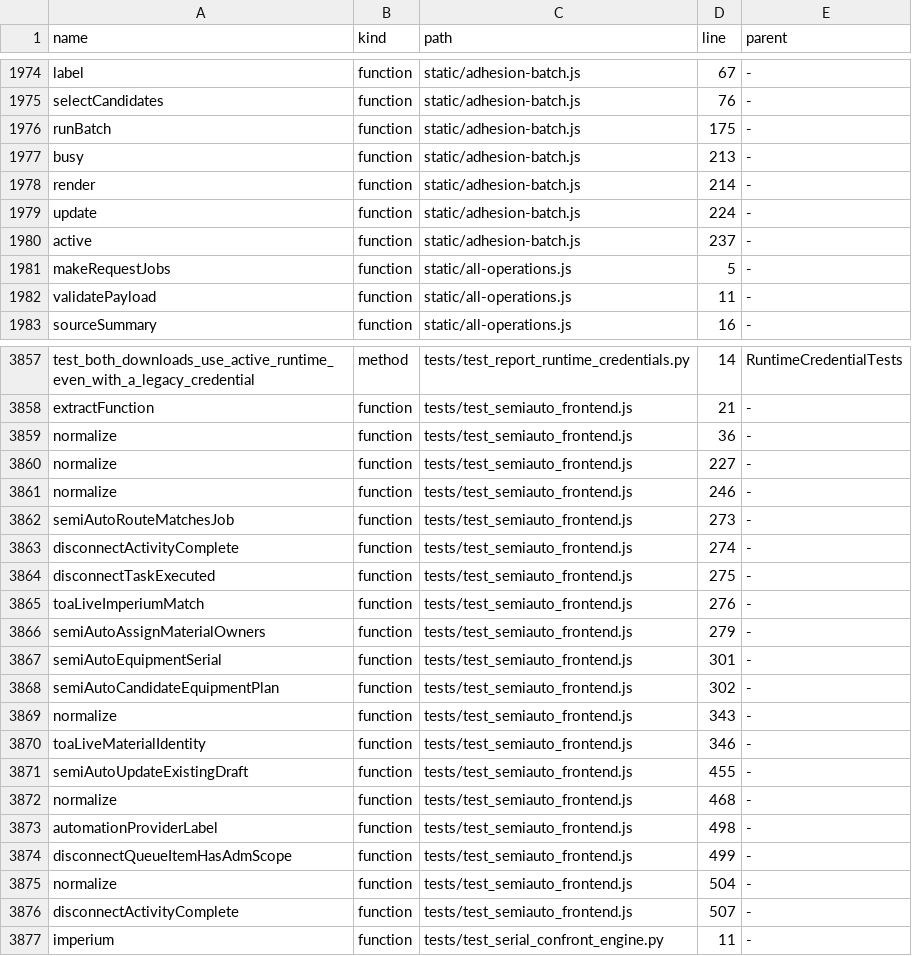
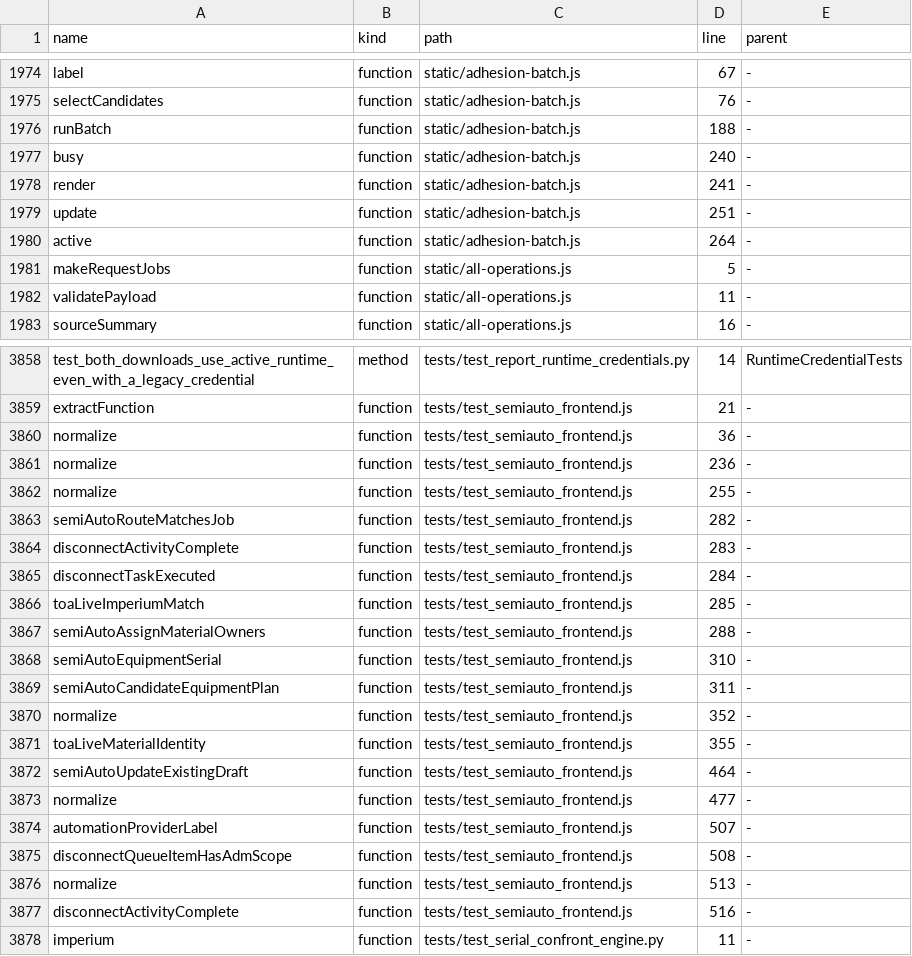
Before and after one commit to clarotechnet/dominium, a TSV file: .dominium/symbol-index.tsv, drawn as a sheet; only a part is shown, gaps mark what is left out; the diff covers the shown part only.

```diff
--- a/.dominium/symbol-index.tsv
+++ b/.dominium/symbol-index.tsv
@@ -1975,7 +1975,7 @@ label	function	static/adhesion-batch.js	67	-
 selectCandidates	function	static/adhesion-batch.js	76	-
-runBatch	function	static/adhesion-batch.js	175	-
-busy	function	static/adhesion-batch.js	213	-
-render	function	static/adhesion-batch.js	214	-
-update	function	static/adhesion-batch.js	224	-
-active	function	static/adhesion-batch.js	237	-
+runBatch	function	static/adhesion-batch.js	188	-
+busy	function	static/adhesion-batch.js	240	-
+render	function	static/adhesion-batch.js	241	-
+update	function	static/adhesion-batch.js	251	-
+active	function	static/adhesion-batch.js	264	-
 makeRequestJobs	function	static/all-operations.js	5	-
@@ -3859,19 +3860,19 @@ extractFunction	function	tests/test_semiauto_frontend.js	21	-
 normalize	function	tests/test_semiauto_frontend.js	36	-
-normalize	function	tests/test_semiauto_frontend.js	227	-
-normalize	function	tests/test_semiauto_frontend.js	246	-
-semiAutoRouteMatchesJob	function	tests/test_semiauto_frontend.js	273	-
-disconnectActivityComplete	function	tests/test_semiauto_frontend.js	274	-
-disconnectTaskExecuted	function	tests/test_semiauto_frontend.js	275	-
-toaLiveImperiumMatch	function	tests/test_semiauto_frontend.js	276	-
-semiAutoAssignMaterialOwners	function	tests/test_semiauto_frontend.js	279	-
-semiAutoEquipmentSerial	function	tests/test_semiauto_frontend.js	301	-
-semiAutoCandidateEquipmentPlan	function	tests/test_semiauto_frontend.js	302	-
-normalize	function	tests/test_semiauto_frontend.js	343	-
-toaLiveMaterialIdentity	function	tests/test_semiauto_frontend.js	346	-
-semiAutoUpdateExistingDraft	function	tests/test_semiauto_frontend.js	455	-
-normalize	function	tests/test_semiauto_frontend.js	468	-
-automationProviderLabel	function	tests/test_semiauto_frontend.js	498	-
-disconnectQueueItemHasAdmScope	function	tests/test_semiauto_frontend.js	499	-
-normalize	function	tests/test_semiauto_frontend.js	504	-
-disconnectActivityComplete	function	tests/test_semiauto_frontend.js	507	-
+normalize	function	tests/test_semiauto_frontend.js	236	-
+normalize	function	tests/test_semiauto_frontend.js	255	-
+semiAutoRouteMatchesJob	function	tests/test_semiauto_frontend.js	282	-
+disconnectActivityComplete	function	tests/test_semiauto_frontend.js	283	-
+disconnectTaskExecuted	function	tests/test_semiauto_frontend.js	284	-
+toaLiveImperiumMatch	function	tests/test_semiauto_frontend.js	285	-
+semiAutoAssignMaterialOwners	function	tests/test_semiauto_frontend.js	288	-
+semiAutoEquipmentSerial	function	tests/test_semiauto_frontend.js	310	-
+semiAutoCandidateEquipmentPlan	function	tests/test_semiauto_frontend.js	311	-
+normalize	function	tests/test_semiauto_frontend.js	352	-
+toaLiveMaterialIdentity	function	tests/test_semiauto_frontend.js	355	-
+semiAutoUpdateExistingDraft	function	tests/test_semiauto_frontend.js	464	-
+normalize	function	tests/test_semiauto_frontend.js	477	-
+automationProviderLabel	function	tests/test_semiauto_frontend.js	507	-
+disconnectQueueItemHasAdmScope	function	tests/test_semiauto_frontend.js	508	-
+normalize	function	tests/test_semiauto_frontend.js	513	-
+disconnectActivityComplete	function	tests/test_semiauto_frontend.js	516	-
 imperium	function	tests/test_serial_confront_engine.py	11	-
```
Also changed, not shown: 1 added row elsewhere in this file, .dominium/file-index.tsv, 8 other files.
